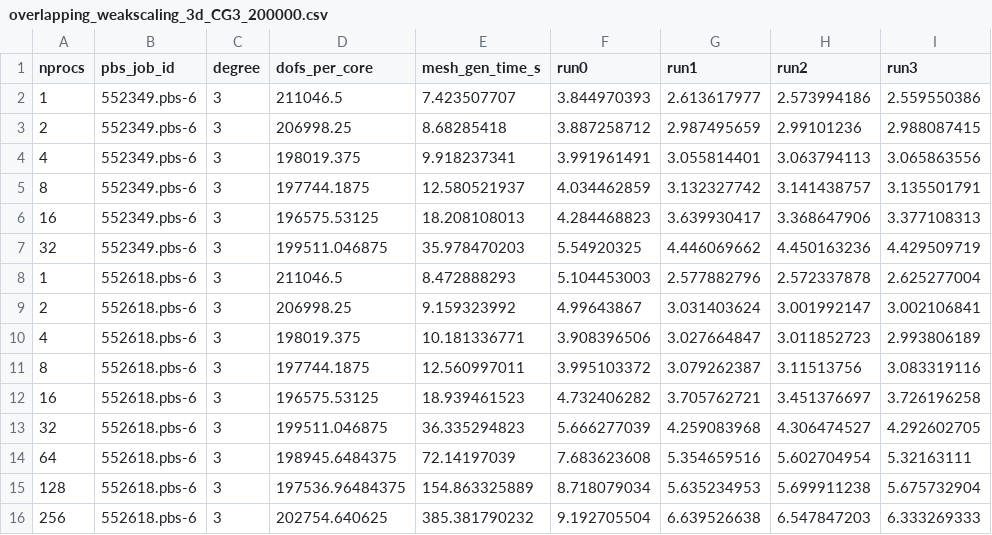
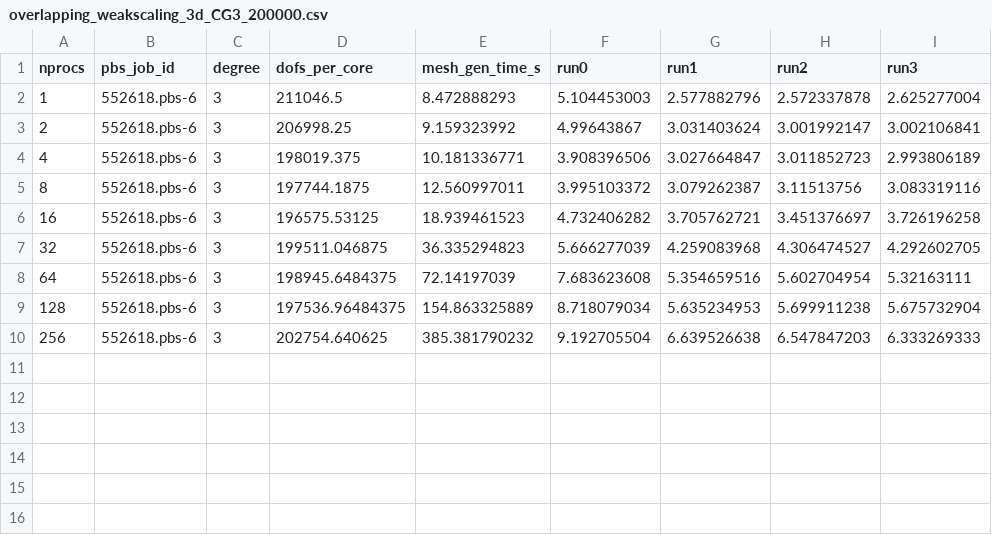
Before and after one commit to leo-collins/firedrake-cluster, a CSV file: cross-mesh3d/results/overlapping_weakscaling_3d_CG3_200000.csv, drawn as a sheet; the diff names each change by its address in the sheet, - before the commit and + after, or states it on an @@ line.

Commit message:
fix csv

```diff
--- a/cross-mesh3d/results/overlapping_weakscaling_3d_CG3_200000.csv
+++ b/cross-mesh3d/results/overlapping_weakscaling_3d_CG3_200000.csv
-row 2: 1 | 552349.pbs-6 | 3 | 211046.5 | 7.423507707 | 3.844970393 | 2.613617977 | 2.573994186 | 2.559550386
-row 3: 2 | 552349.pbs-6 | 3 | 206998.25 | 8.68285418 | 3.887258712 | 2.987495659 | 2.99101236 | 2.988087415
-row 4: 4 | 552349.pbs-6 | 3 | 198019.375 | 9.918237341 | 3.991961491 | 3.055814401 | 3.063794113 | 3.065863556
-row 5: 8 | 552349.pbs-6 | 3 | 197744.1875 | 12.580521937 | 4.034462859 | 3.132327742 | 3.141438757 | 3.135501791
-row 6: 16 | 552349.pbs-6 | 3 | 196575.53125 | 18.208108013 | 4.284468823 | 3.639930417 | 3.368647906 | 3.377108313
-row 7: 32 | 552349.pbs-6 | 3 | 199511.046875 | 35.978470203 | 5.54920325 | 4.446069662 | 4.450163236 | 4.429509719
```
